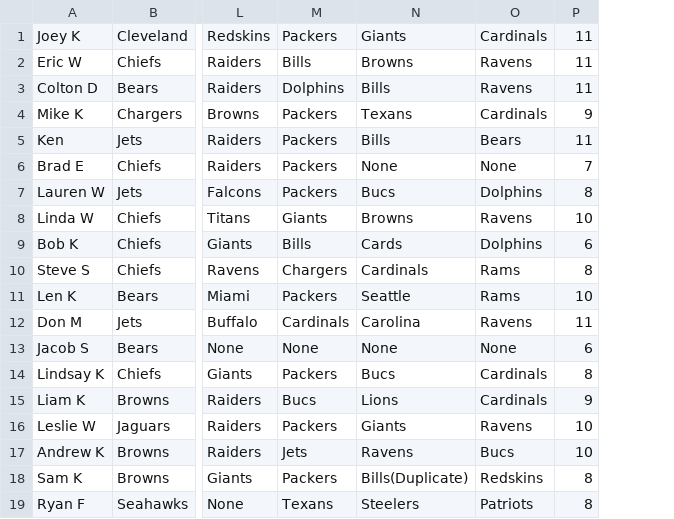
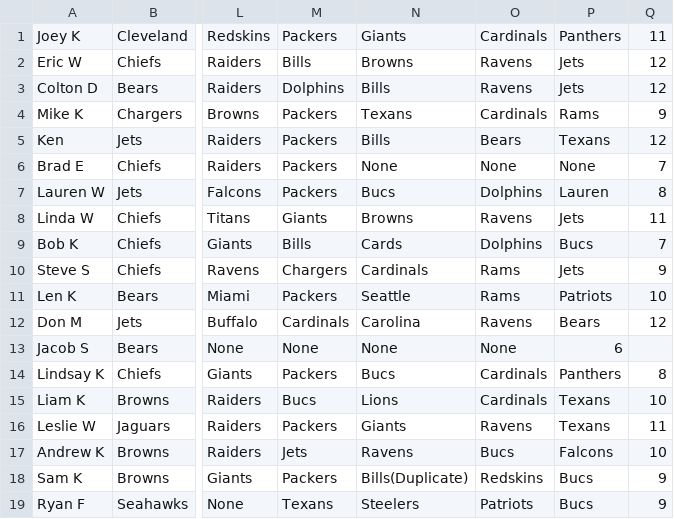
Before and after one commit to Sweetness23/Pickem, a CSV file: src/main/resources/Standings.csv, drawn as a sheet; only a part is shown, gaps mark what is left out; addresses are those after the commit; the diff names each change by its address in the sheet, - before the commit and + after, or states it on an @@ line.

Commit message:
Standings

```diff
--- a/src/main/resources/Standings.csv
+++ b/src/main/resources/Standings.csv
+column P, rows 1-19: Panthers | Jets | Jets | Rams | Texans | None | Lauren | Jets | Bucs | Jets | Patriots | Bears | 6 | Panthers | Texans | Texans | Falcons | Bucs | Bucs
-Q2:Q3: 11
+Q2:Q3: 12
-Q5: 11
+Q5: 12
-Q8: 10
+Q8: 11
-Q9: 6
+Q9: 7
-Q10: 8
+Q10: 9
-Q12: 11
+Q12: 12
-Q13: 6
+Q13: (empty)
-Q15: 9
+Q15: 10
-Q16: 10
+Q16: 11
-Q18:Q19: 8
+Q18:Q19: 9
```
